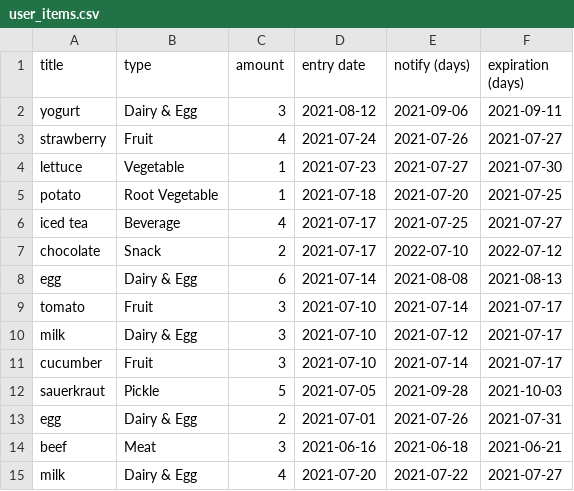
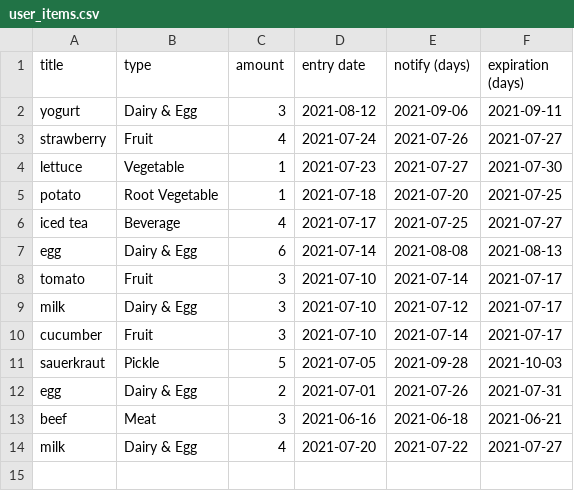
Before and after one commit to Pinanana/FoneFridge_HCI584, a CSV file: user_items.csv, drawn as a sheet; the diff names each change by its address in the sheet, - before the commit and + after, or states it on an @@ line.

```diff
--- a/user_items.csv
+++ b/user_items.csv
-row 7: chocolate | Snack | 2 | 2021-07-17 | 2022-07-10 | 2022-07-12
```
Also changed, not shown: 2 other files.
